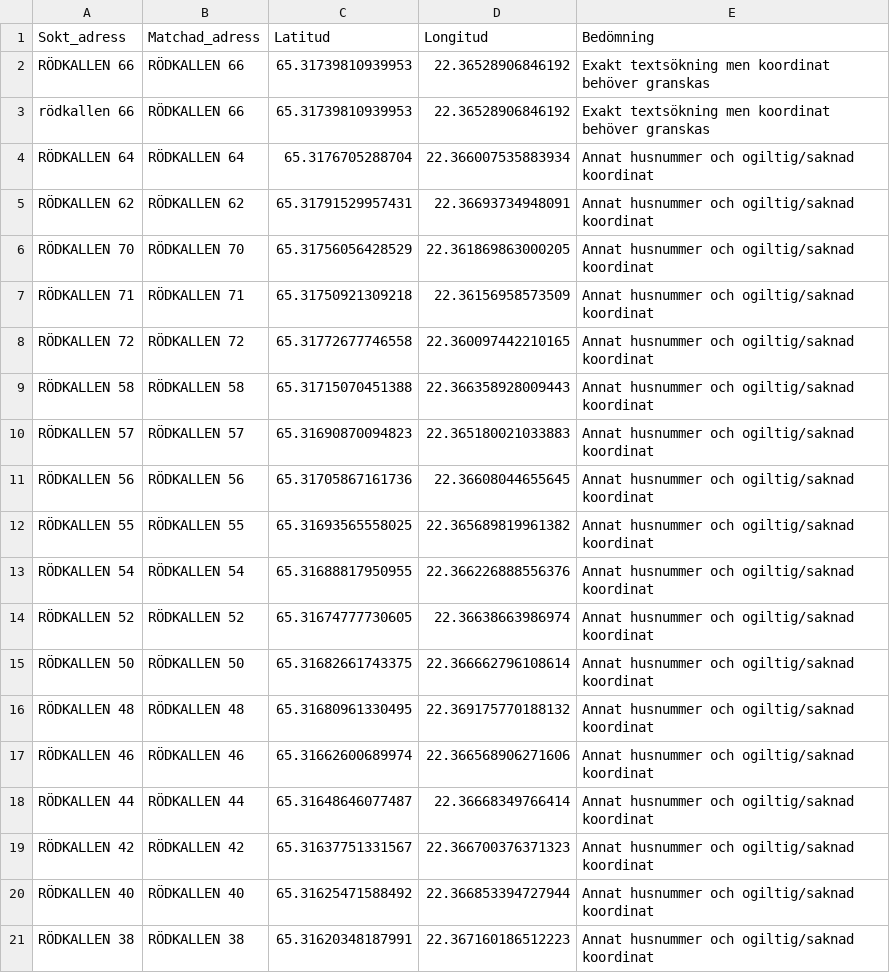
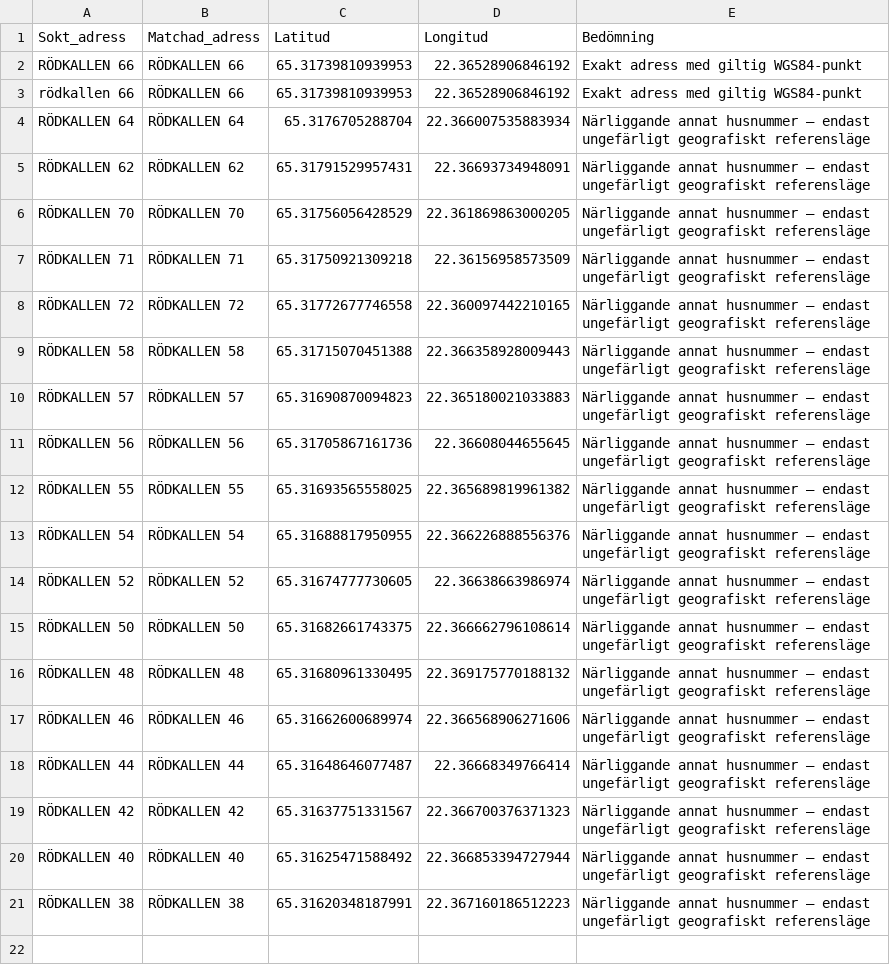
Before and after one commit to Lulea-statistik/Statistik-utstationering, a CSV file: data/rodkallen_address_probe.csv, drawn as a sheet.

```diff
--- a/data/rodkallen_address_probe.csv
+++ b/data/rodkallen_address_probe.csv
@@ -1,21 +1,21 @@
 Sokt_adress;Matchad_adress;Latitud;Longitud;Bedömning
-RÖDKALLEN 66;RÖDKALLEN 66;65.31739810939953;22.36528906846192;Exakt textsökning men koordinat behöver granskas
-rödkallen 66;RÖDKALLEN 66;65.31739810939953;22.36528906846192;Exakt textsökning men koordinat behöver granskas
-RÖDKALLEN 64;RÖDKALLEN 64;65.3176705288704;22.366007535883934;Annat husnummer och ogiltig/saknad koordinat
-RÖDKALLEN 62;RÖDKALLEN 62;65.31791529957431;22.36693734948091;Annat husnummer och ogiltig/saknad koordinat
-RÖDKALLEN 70;RÖDKALLEN 70;65.31756056428529;22.361869863000205;Annat husnummer och ogiltig/saknad koordinat
-RÖDKALLEN 71;RÖDKALLEN 71;65.31750921309218;22.36156958573509;Annat husnummer och ogiltig/saknad koordinat
-RÖDKALLEN 72;RÖDKALLEN 72;65.31772677746558;22.360097442210165;Annat husnummer och ogiltig/saknad koordinat
-RÖDKALLEN 58;RÖDKALLEN 58;65.31715070451388;22.366358928009443;Annat husnummer och ogiltig/saknad koordinat
-RÖDKALLEN 57;RÖDKALLEN 57;65.31690870094823;22.365180021033883;Annat husnummer och ogiltig/saknad koordinat
-RÖDKALLEN 56;RÖDKALLEN 56;65.31705867161736;22.36608044655645;Annat husnummer och ogiltig/saknad koordinat
-RÖDKALLEN 55;RÖDKALLEN 55;65.31693565558025;22.365689819961382;Annat husnummer och ogiltig/saknad koordinat
-RÖDKALLEN 54;RÖDKALLEN 54;65.31688817950955;22.366226888556376;Annat husnummer och ogiltig/saknad koordinat
-RÖDKALLEN 52;RÖDKALLEN 52;65.31674777730605;22.36638663986974;Annat husnummer och ogiltig/saknad koordinat
-RÖDKALLEN 50;RÖDKALLEN 50;65.31682661743375;22.366662796108614;Annat husnummer och ogiltig/saknad koordinat
-RÖDKALLEN 48;RÖDKALLEN 48;65.31680961330495;22.369175770188132;Annat husnummer och ogiltig/saknad koordinat
-RÖDKALLEN 46;RÖDKALLEN 46;65.31662600689974;22.366568906271606;Annat husnummer och ogiltig/saknad koordinat
-RÖDKALLEN 44;RÖDKALLEN 44;65.31648646077487;22.36668349766414;Annat husnummer och ogiltig/saknad koordinat
-RÖDKALLEN 42;RÖDKALLEN 42;65.31637751331567;22.366700376371323;Annat husnummer och ogiltig/saknad koordinat
-RÖDKALLEN 40;RÖDKALLEN 40;65.31625471588492;22.366853394727944;Annat husnummer och ogiltig/saknad koordinat
-RÖDKALLEN 38;RÖDKALLEN 38;65.31620348187991;22.367160186512223;Annat husnummer och ogiltig/saknad koordinat
+RÖDKALLEN 66;RÖDKALLEN 66;65.31739810939953;22.36528906846192;Exakt adress med giltig WGS84-punkt
+rödkallen 66;RÖDKALLEN 66;65.31739810939953;22.36528906846192;Exakt adress med giltig WGS84-punkt
+RÖDKALLEN 64;RÖDKALLEN 64;65.3176705288704;22.366007535883934;Närliggande annat husnummer – endast ungefärligt geografiskt referensläge
+RÖDKALLEN 62;RÖDKALLEN 62;65.31791529957431;22.36693734948091;Närliggande annat husnummer – endast ungefärligt geografiskt referensläge
+RÖDKALLEN 70;RÖDKALLEN 70;65.31756056428529;22.361869863000205;Närliggande annat husnummer – endast ungefärligt geografiskt referensläge
+RÖDKALLEN 71;RÖDKALLEN 71;65.31750921309218;22.36156958573509;Närliggande annat husnummer – endast ungefärligt geografiskt referensläge
+RÖDKALLEN 72;RÖDKALLEN 72;65.31772677746558;22.360097442210165;Närliggande annat husnummer – endast ungefärligt geografiskt referensläge
+RÖDKALLEN 58;RÖDKALLEN 58;65.31715070451388;22.366358928009443;Närliggande annat husnummer – endast ungefärligt geografiskt referensläge
+RÖDKALLEN 57;RÖDKALLEN 57;65.31690870094823;22.365180021033883;Närliggande annat husnummer – endast ungefärligt geografiskt referensläge
+RÖDKALLEN 56;RÖDKALLEN 56;65.31705867161736;22.36608044655645;Närliggande annat husnummer – endast ungefärligt geografiskt referensläge
+RÖDKALLEN 55;RÖDKALLEN 55;65.31693565558025;22.365689819961382;Närliggande annat husnummer – endast ungefärligt geografiskt referensläge
+RÖDKALLEN 54;RÖDKALLEN 54;65.31688817950955;22.366226888556376;Närliggande annat husnummer – endast ungefärligt geografiskt referensläge
+RÖDKALLEN 52;RÖDKALLEN 52;65.31674777730605;22.36638663986974;Närliggande annat husnummer – endast ungefärligt geografiskt referensläge
+RÖDKALLEN 50;RÖDKALLEN 50;65.31682661743375;22.366662796108614;Närliggande annat husnummer – endast ungefärligt geografiskt referensläge
+RÖDKALLEN 48;RÖDKALLEN 48;65.31680961330495;22.369175770188132;Närliggande annat husnummer – endast ungefärligt geografiskt referensläge
+RÖDKALLEN 46;RÖDKALLEN 46;65.31662600689974;22.366568906271606;Närliggande annat husnummer – endast ungefärligt geografiskt referensläge
+RÖDKALLEN 44;RÖDKALLEN 44;65.31648646077487;22.36668349766414;Närliggande annat husnummer – endast ungefärligt geografiskt referensläge
+RÖDKALLEN 42;RÖDKALLEN 42;65.31637751331567;22.366700376371323;Närliggande annat husnummer – endast ungefärligt geografiskt referensläge
+RÖDKALLEN 40;RÖDKALLEN 40;65.31625471588492;22.366853394727944;Närliggande annat husnummer – endast ungefärligt geografiskt referensläge
+RÖDKALLEN 38;RÖDKALLEN 38;65.31620348187991;22.367160186512223;Närliggande annat husnummer – endast ungefärligt geografiskt referensläge
```
Also changed, not shown: data/geocoding_quality_review.csv, data/geocoding_review.csv, 1 other file.
